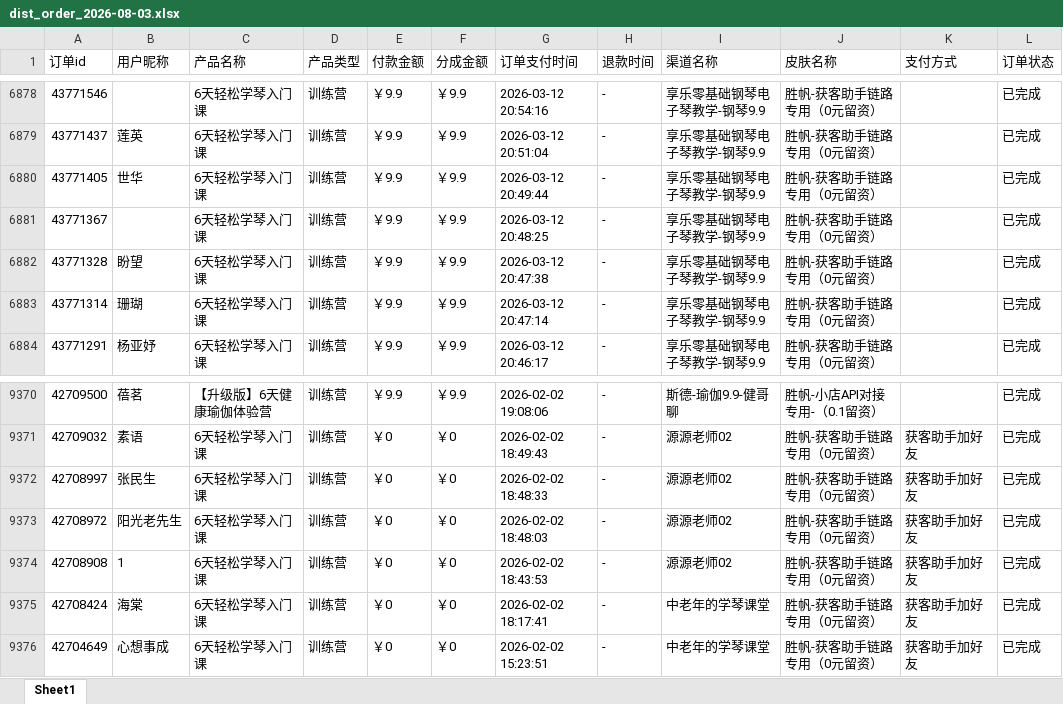
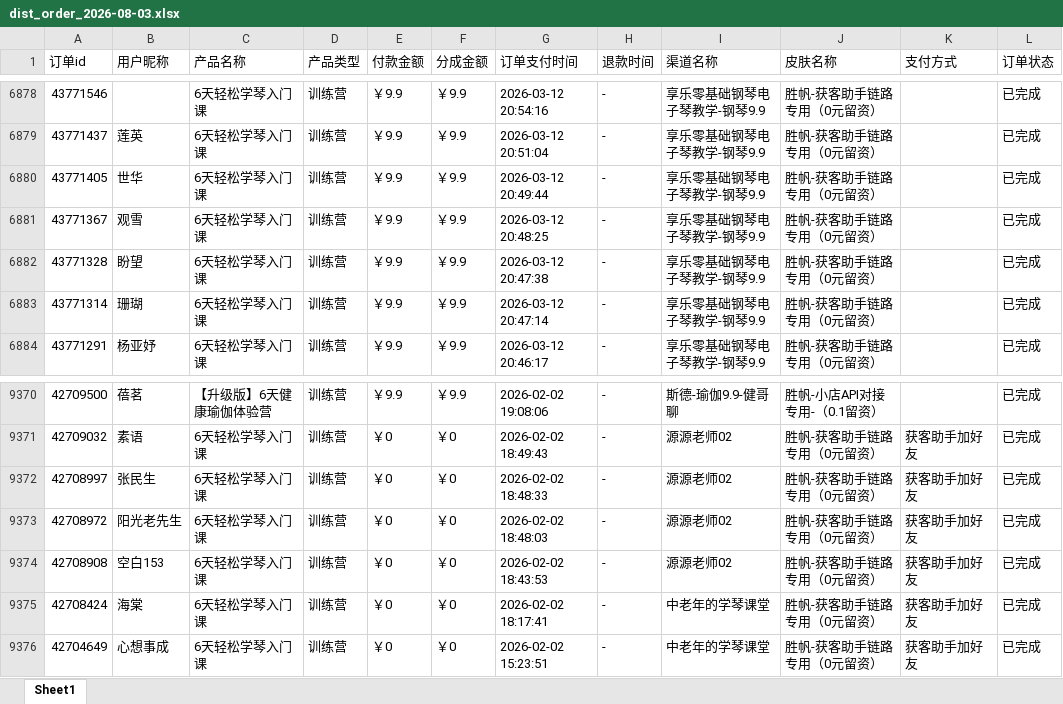
Before and after one commit to JNC121314/jianzhi-dashboard, an Excel workbook: data/exports/视频号/dist_order_2026-08-03.xlsx, sheet Sheet1, drawn as a sheet; only a part is shown, gaps mark what is left out; values as stored, in another font and other column widths than the file's, no borders; the diff names each change by its address in the sheet, - before the commit and + after, or states it on an @@ line.

```diff
--- a/data/exports/视频号/dist_order_2026-08-03.xlsx (sheet Sheet1)
+++ b/data/exports/视频号/dist_order_2026-08-03.xlsx (sheet Sheet1)
-B6881 (用户昵称): (empty)
+B6881 (用户昵称): 观雪
-B9374 (用户昵称): 1
+B9374 (用户昵称): 空白153
```
Also changed, not shown: data/exports/严总/dist_order_2026-08-03.xlsx, data/exports/抖音/dist_order_2026-08-03.xlsx, 5 other files.
